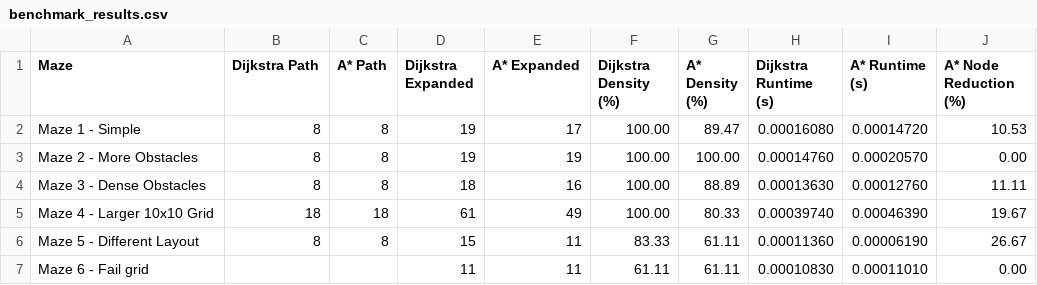
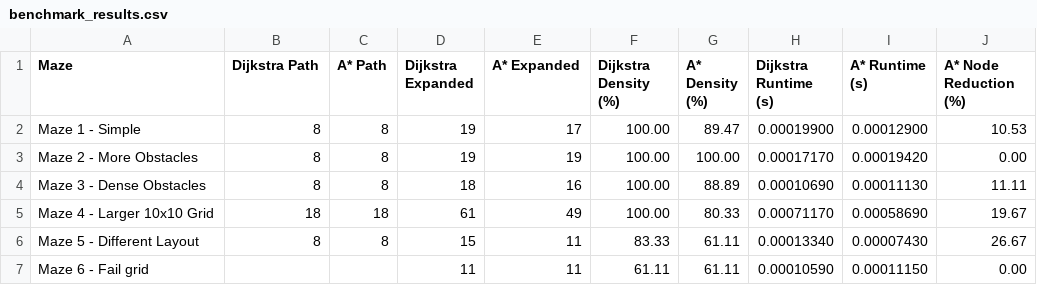
Before and after one commit to MuhammadAhmedSubhani/Heuristic-Graph-Pathfinding-Agent-Search-Engine, a CSV file: results/benchmark_results.csv, drawn as a sheet.

Commit message:
Update benchmark results and improve output formatting for algorithm comparison

```diff
--- a/results/benchmark_results.csv
+++ b/results/benchmark_results.csv
@@ -1,7 +1,7 @@
 Maze,Dijkstra Path,A* Path,Dijkstra Expanded,A* Expanded,Dijkstra Density (%),A* Density (%),Dijkstra Runtime (s),A* Runtime (s),A* Node Reduction (%)
-Maze 1 - Simple,8,8,19,17,100.00,89.47,0.00016080,0.00014720,10.53
-Maze 2 - More Obstacles,8,8,19,19,100.00,100.00,0.00014760,0.00020570,0.00
-Maze 3 - Dense Obstacles,8,8,18,16,100.00,88.89,0.00013630,0.00012760,11.11
-Maze 4 - Larger 10x10 Grid,18,18,61,49,100.00,80.33,0.00039740,0.00046390,19.67
-Maze 5 - Different Layout,8,8,15,11,83.33,61.11,0.00011360,0.00006190,26.67
-Maze 6 - Fail grid,,,11,11,61.11,61.11,0.00010830,0.00011010,0.00
+Maze 1 - Simple,8,8,19,17,100.00,89.47,0.00019900,0.00012900,10.53
+Maze 2 - More Obstacles,8,8,19,19,100.00,100.00,0.00017170,0.00019420,0.00
+Maze 3 - Dense Obstacles,8,8,18,16,100.00,88.89,0.00010690,0.00011130,11.11
+Maze 4 - Larger 10x10 Grid,18,18,61,49,100.00,80.33,0.00071170,0.00058690,19.67
+Maze 5 - Different Layout,8,8,15,11,83.33,61.11,0.00013340,0.00007430,26.67
+Maze 6 - Fail grid,,,11,11,61.11,61.11,0.00010590,0.00011150,0.00
```
Also changed, not shown: 1 other file.
